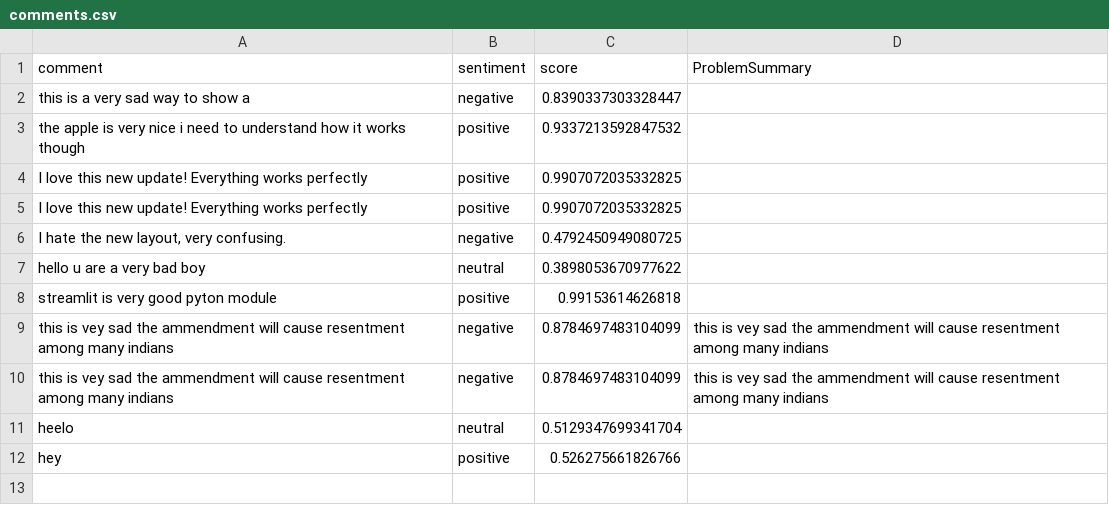
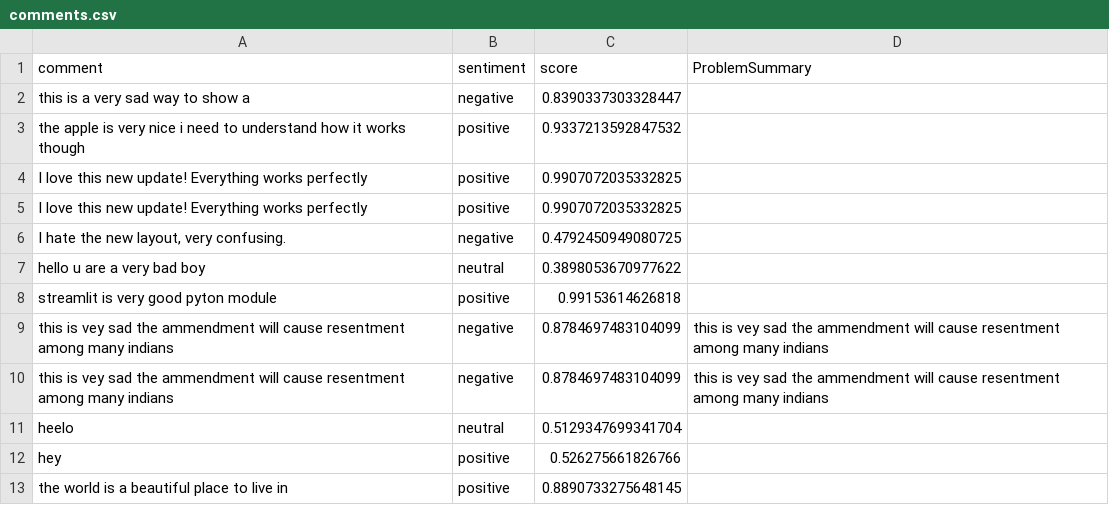
Before and after one commit to ivanho-git/commentanalysis, a CSV file: comments.csv, drawn as a sheet; the diff names each change by its address in the sheet, - before the commit and + after, or states it on an @@ line.

Commit message:
Update comments 2025-09-22 19:33:56.690520

```diff
--- a/comments.csv
+++ b/comments.csv
+row 13: the world is a beautiful place to live in | positive | 0.8890733275648145
```
